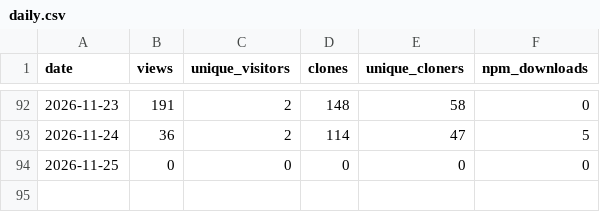
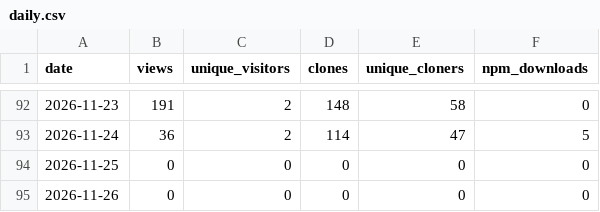
Before and after one commit to Caqtus/armazi-hud, a CSV file: stats/daily.csv, drawn as a sheet; only a part is shown, gaps mark what is left out; the diff names each change by its address in the sheet, - before the commit and + after, or states it on an @@ line.

```diff
--- a/stats/daily.csv
+++ b/stats/daily.csv
+row 95: 2026-11-26 | 0 | 0 | 0 | 0 | 0
```
Also changed, not shown: 1 other file.
